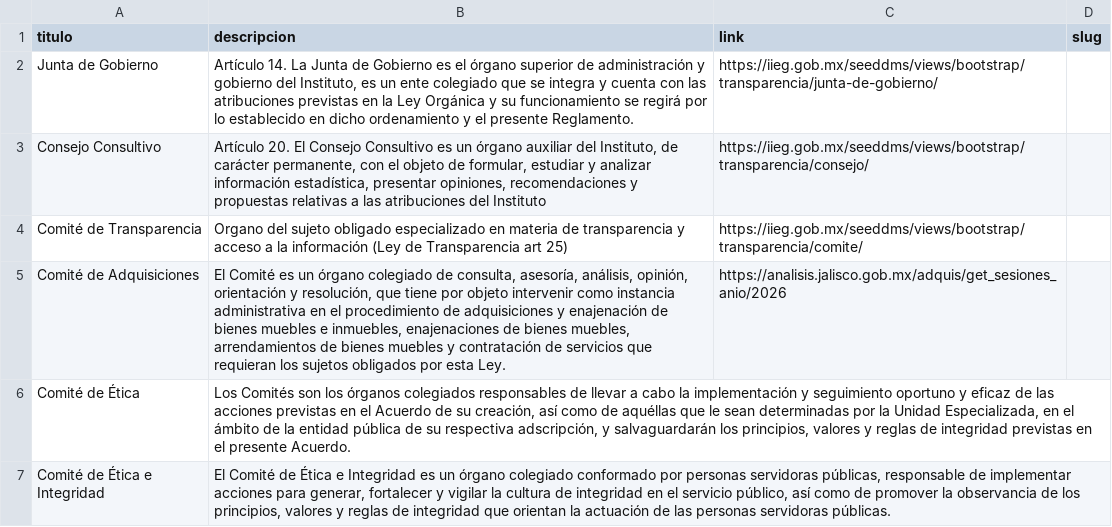
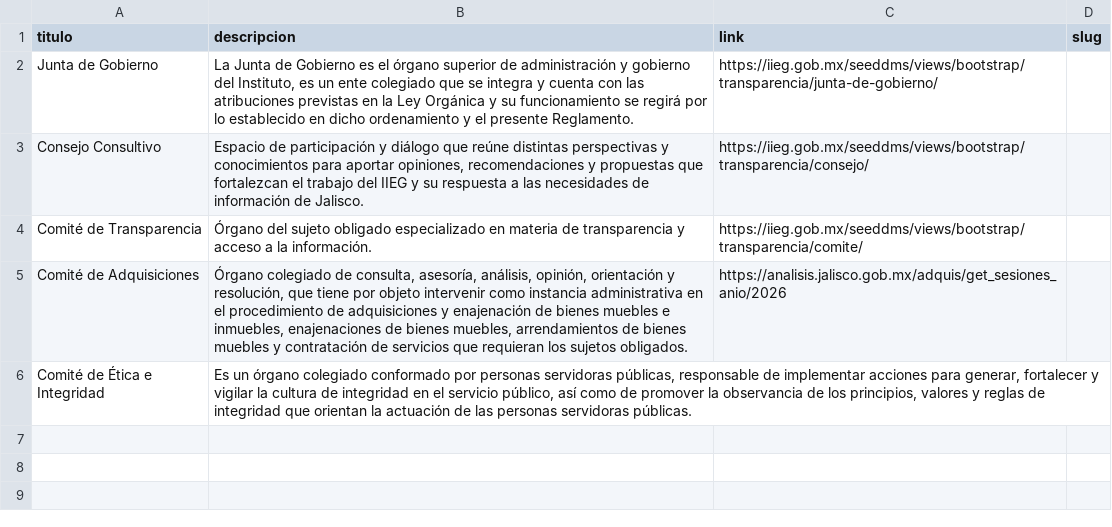
Before and after one commit to iieg-oficial/sitio2026, a CSV file: api/scripts/examples/organos_import_example.csv, drawn as a sheet.

Commit message:
fix: informacion de organos y temas

```diff
--- a/api/scripts/examples/organos_import_example.csv
+++ b/api/scripts/examples/organos_import_example.csv
@@ -1,7 +1,6 @@
 titulo,descripcion,link,slug
-Junta de Gobierno,"Artículo 14. La Junta de Gobierno es el órgano superior de administración y gobierno del Instituto, es un ente colegiado que se integra y cuenta con las atribuciones previstas en la Ley Orgánica y su funcionamiento se regirá por lo establecido en dicho ordenamiento y el presente Reglamento.",https://iieg.gob.mx/seeddms/views/bootstrap/transparencia/junta-de-gobierno/,
-Consejo Consultivo,"Artículo 20. El Consejo Consultivo es un órgano auxiliar del Instituto, de carácter permanente, con el objeto de formular, estudiar y analizar información estadística, presentar opiniones, recomendaciones y propuestas relativas a las atribuciones del Instituto",https://iieg.gob.mx/seeddms/views/bootstrap/transparencia/consejo/,
-Comité de Transparencia,Organo del sujeto obligado especializado en materia de transparencia y acceso a la información (Ley de Transparencia art 25),https://iieg.gob.mx/seeddms/views/bootstrap/transparencia/comite/,
-Comité de Adquisiciones,"El Comité es un órgano colegiado de consulta, asesoría, análisis, opinión, orientación y resolución, que tiene por objeto intervenir como instancia administrativa en el procedimiento de adquisiciones y enajenación de bienes muebles e inmuebles, enajenaciones de bienes muebles, arrendamientos de bienes muebles y contratación de servicios que requieran los sujetos obligados por esta Ley.",https://analisis.jalisco.gob.mx/adquis/get_sesiones_anio/2026,
-Comité de Ética,"Los Comités son los órganos colegiados responsables de llevar a cabo la implementación y seguimiento oportuno y eficaz de las acciones previstas en el Acuerdo de su creación, así como de aquéllas que le sean determinadas por la Unidad Especializada, en el ámbito de la entidad pública de su respectiva adscripción, y salvaguardarán los principios, valores y reglas de integridad previstas en el presente Acuerdo.",,
-Comité de Ética e Integridad,"El Comité de Ética e Integridad es un órgano colegiado conformado por personas servidoras públicas, responsable de implementar acciones para generar, fortalecer y vigilar la cultura de integridad en el servicio público, así como de promover la observancia de los principios, valores y reglas de integridad que orientan la actuación de las personas servidoras públicas.",
+Junta de Gobierno,"La Junta de Gobierno es el órgano superior de administración y gobierno del Instituto, es un ente colegiado que se integra y cuenta con las atribuciones previstas en la Ley Orgánica y su funcionamiento se regirá por lo establecido en dicho ordenamiento y el presente Reglamento.",https://iieg.gob.mx/seeddms/views/bootstrap/transparencia/junta-de-gobierno/,
+Consejo Consultivo,"Espacio de participación y diálogo que reúne distintas perspectivas y conocimientos para aportar opiniones, recomendaciones y propuestas que fortalezcan el trabajo del IIEG y su respuesta a las necesidades de información de Jalisco.",https://iieg.gob.mx/seeddms/views/bootstrap/transparencia/consejo/,
+Comité de Transparencia,Órgano del sujeto obligado especializado en materia de transparencia y acceso a la información.,https://iieg.gob.mx/seeddms/views/bootstrap/transparencia/comite/,
+Comité de Adquisiciones,"Órgano colegiado de consulta, asesoría, análisis, opinión, orientación y resolución, que tiene por objeto intervenir como instancia administrativa en el procedimiento de adquisiciones y enajenación de bienes muebles e inmuebles, enajenaciones de bienes muebles, arrendamientos de bienes muebles y contratación de servicios que requieran los sujetos obligados.",https://analisis.jalisco.gob.mx/adquis/get_sesiones_anio/2026,
+Comité de Ética e Integridad,"Es un órgano colegiado conformado por personas servidoras públicas, responsable de implementar acciones para generar, fortalecer y vigilar la cultura de integridad en el servicio público, así como de promover la observancia de los principios, valores y reglas de integridad que orientan la actuación de las personas servidoras públicas.",
```
Also changed, not shown: api/scripts/examples/subject_import_example.csv.
